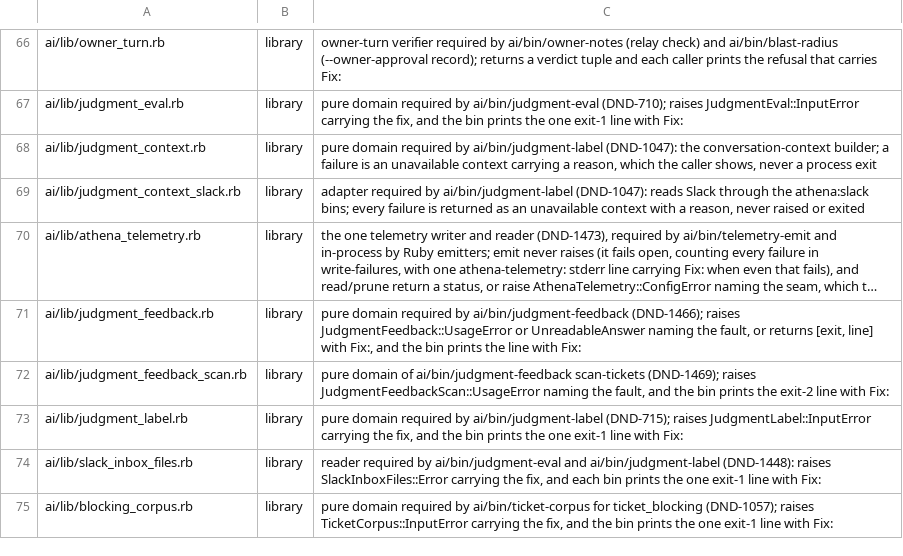
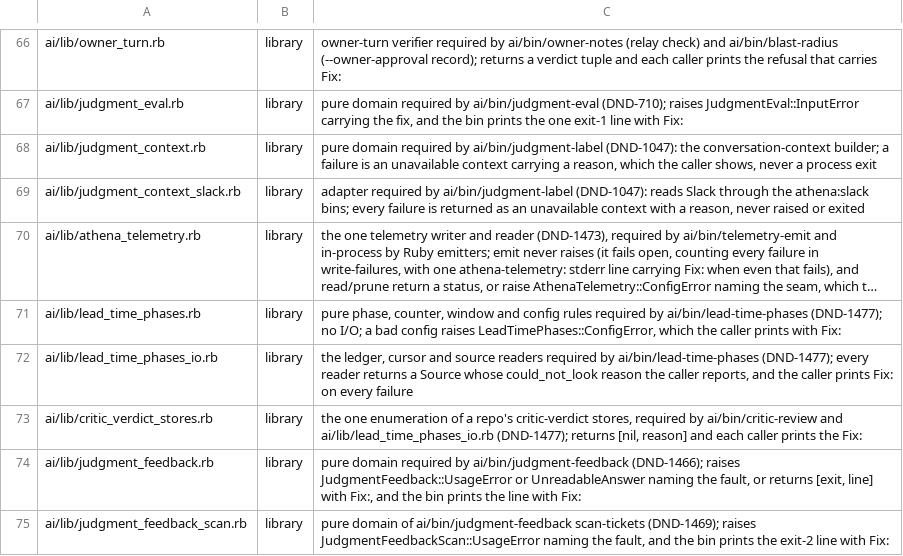
Before and after one commit to CJPoll/custom, a TSV file: ai/guard-classification.tsv, drawn as a sheet; only a part is shown, gaps mark what is left out; the shorter side is filled out with more unchanged rows; long unchanged cells end in …; the diff names each change by its address in the sheet, - before the commit and + after, or states it on an @@ line.

```diff
--- a/ai/guard-classification.tsv
+++ b/ai/guard-classification.tsv
+row 71: ai/lib/lead_time_phases.rb | library | pure phase, counter, window and config rules required by ai/bin/lead-time-phases (DND-1477); no I/O; a bad config raises LeadTimePhases::ConfigError, which the caller prints with Fix:
+row 72: ai/lib/lead_time_phases_io.rb | library | the ledger, cursor and source readers required by ai/bin/lead-time-phases (DND-1477); every reader returns a Source whose could_not_look reason the caller reports, and the caller prints Fix: on every failure
+row 73: ai/lib/critic_verdict_stores.rb | library | the one enumeration of a repo's critic-verdict stores, required by ai/bin/critic-review and ai/lib/lead_time_phases_io.rb (DND-1477); returns [nil, reason] and each caller prints the Fix:
```
Also changed, not shown: 11 other files.
